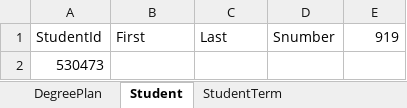
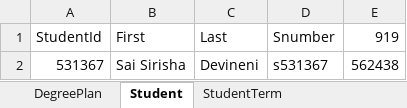
Before and after one commit to dristi-marasini/Team01Repo, an Excel workbook: Docs/DatabaseSamples.xlsx, sheet Student, drawn as a sheet; values as stored, in another font and other column widths than the file's, no borders; removed rows and columns are numbered as before the commit, all else as after; the diff names each change by its address in the sheet, - before the commit and + after, or states it on an @@ line.

```diff
--- a/Docs/DatabaseSamples.xlsx (sheet Student)
+++ b/Docs/DatabaseSamples.xlsx (sheet Student)
-row 2: 530473
+row 2: 531367 | Sai Sirisha | Devineni | s531367 | 562438
```
Also changed, not shown: sheet DegreeRequirement, sheet StudentTerm, sheet Degree, sheet DegreePlan.
